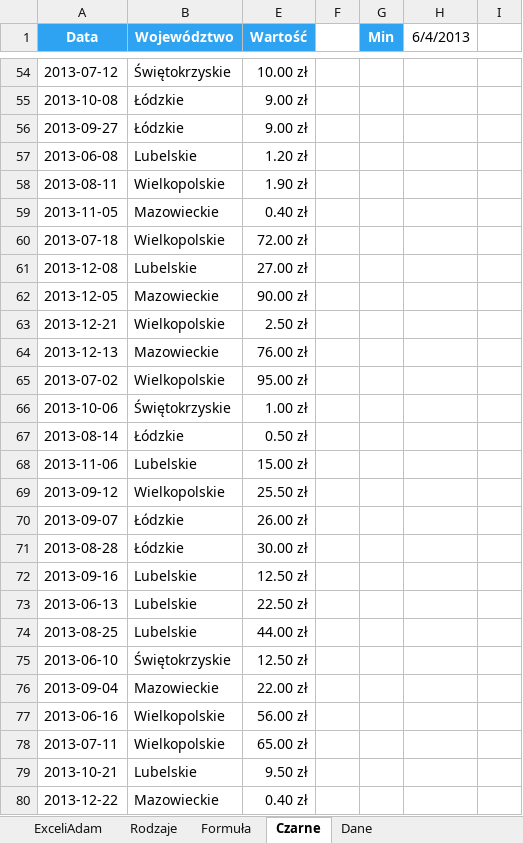
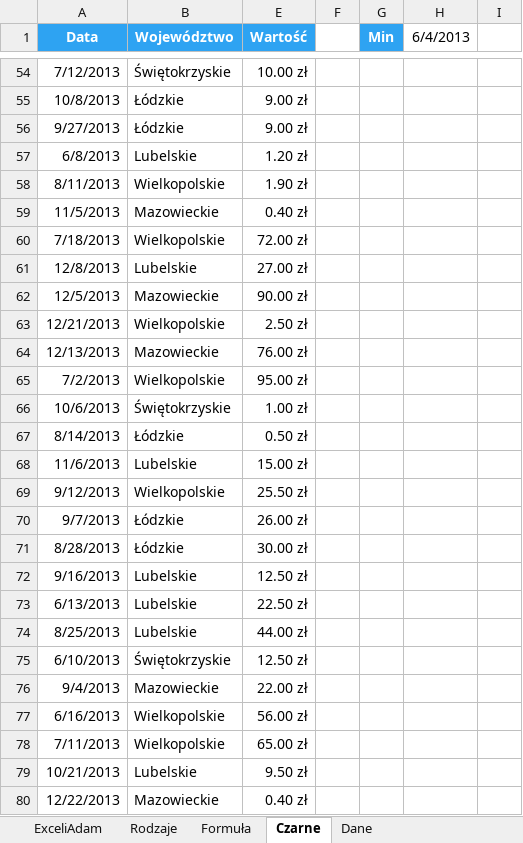
Before and after one commit to hubwied/learning-practice-path, an Excel workbook: excel/Pliki+Mistrz+Excela/początkowe/Rozdział 17 - Błędy.xlsx, sheet Czarne, drawn as a sheet; only a part is shown, gaps mark what is left out; values as stored, in another font and other column widths than the file's, no borders; the diff covers the shown part only; the diff names each change by its address in the sheet, - before the commit and + after, or states it on an @@ line.

```diff
--- a/excel/Pliki+Mistrz+Excela/początkowe/Rozdział 17 - Błędy.xlsx (sheet Czarne)
+++ b/excel/Pliki+Mistrz+Excela/początkowe/Rozdział 17 - Błędy.xlsx (sheet Czarne)
-A54 (Data): 2013-07-12
+A54 (Data): 7/12/2013
-A55 (Data): 2013-10-08
+A55 (Data): 10/8/2013
-A56 (Data): 2013-09-27
+A56 (Data): 9/27/2013
-A57 (Data): 2013-06-08
+A57 (Data): 6/8/2013
-A58 (Data): 2013-08-11
+A58 (Data): 8/11/2013
-A59 (Data): 2013-11-05
+A59 (Data): 11/5/2013
-A60 (Data): 2013-07-18
+A60 (Data): 7/18/2013
-A61 (Data): 2013-12-08
+A61 (Data): 12/8/2013
-A62 (Data): 2013-12-05
+A62 (Data): 12/5/2013
-A63 (Data): 2013-12-21
+A63 (Data): 12/21/2013
-A64 (Data): 2013-12-13
+A64 (Data): 12/13/2013
-A65 (Data): 2013-07-02
+A65 (Data): 7/2/2013
-A66 (Data): 2013-10-06
+A66 (Data): 10/6/2013
-A67 (Data): 2013-08-14
+A67 (Data): 8/14/2013
-A68 (Data): 2013-11-06
+A68 (Data): 11/6/2013
-A69 (Data): 2013-09-12
+A69 (Data): 9/12/2013
-A70 (Data): 2013-09-07
+A70 (Data): 9/7/2013
-A71 (Data): 2013-08-28
+A71 (Data): 8/28/2013
-A72 (Data): 2013-09-16
+A72 (Data): 9/16/2013
-A73 (Data): 2013-06-13
+A73 (Data): 6/13/2013
-A74 (Data): 2013-08-25
+A74 (Data): 8/25/2013
-A75 (Data): 2013-06-10
+A75 (Data): 6/10/2013
-A76 (Data): 2013-09-04
+A76 (Data): 9/4/2013
-A77 (Data): 2013-06-16
+A77 (Data): 6/16/2013
-A78 (Data): 2013-07-11
+A78 (Data): 7/11/2013
-A79 (Data): 2013-10-21
+A79 (Data): 10/21/2013
-A80 (Data): 2013-12-22
+A80 (Data): 12/22/2013
```
Also changed, not shown: 304 edited cells elsewhere in this sheet, sheet Formuła, sheet Dane, charts or pictures, 1 other file.
